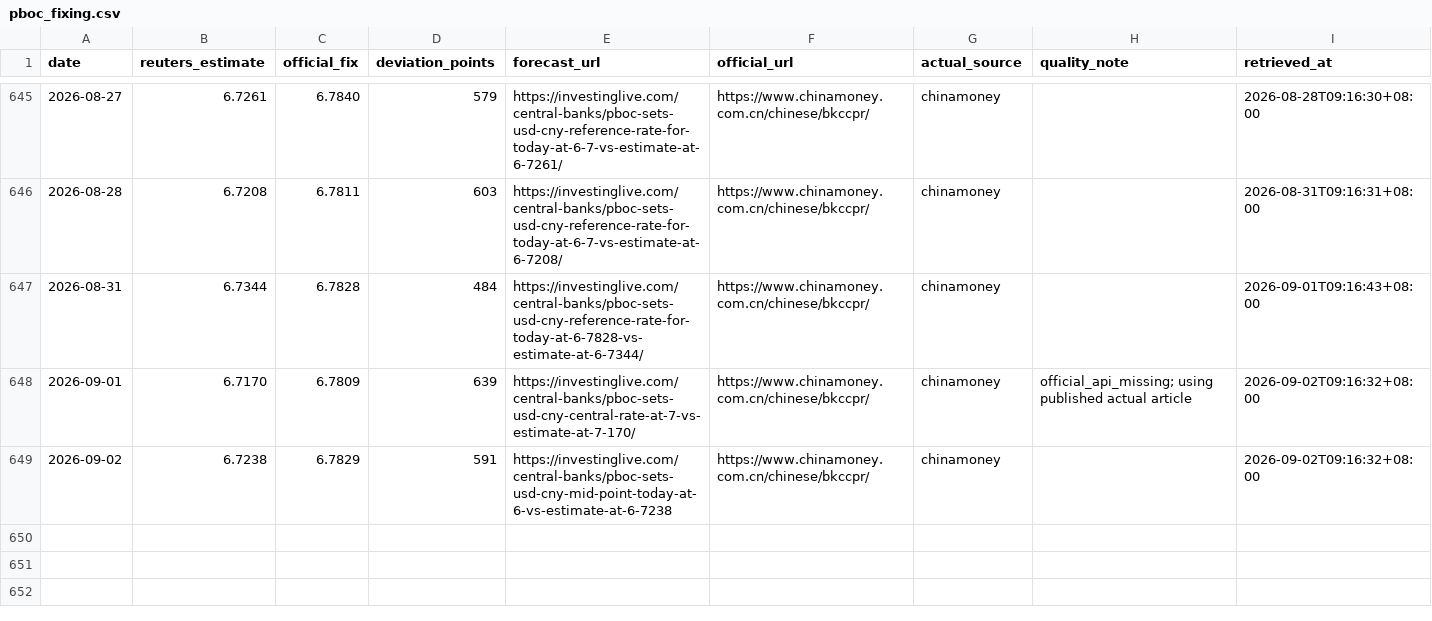
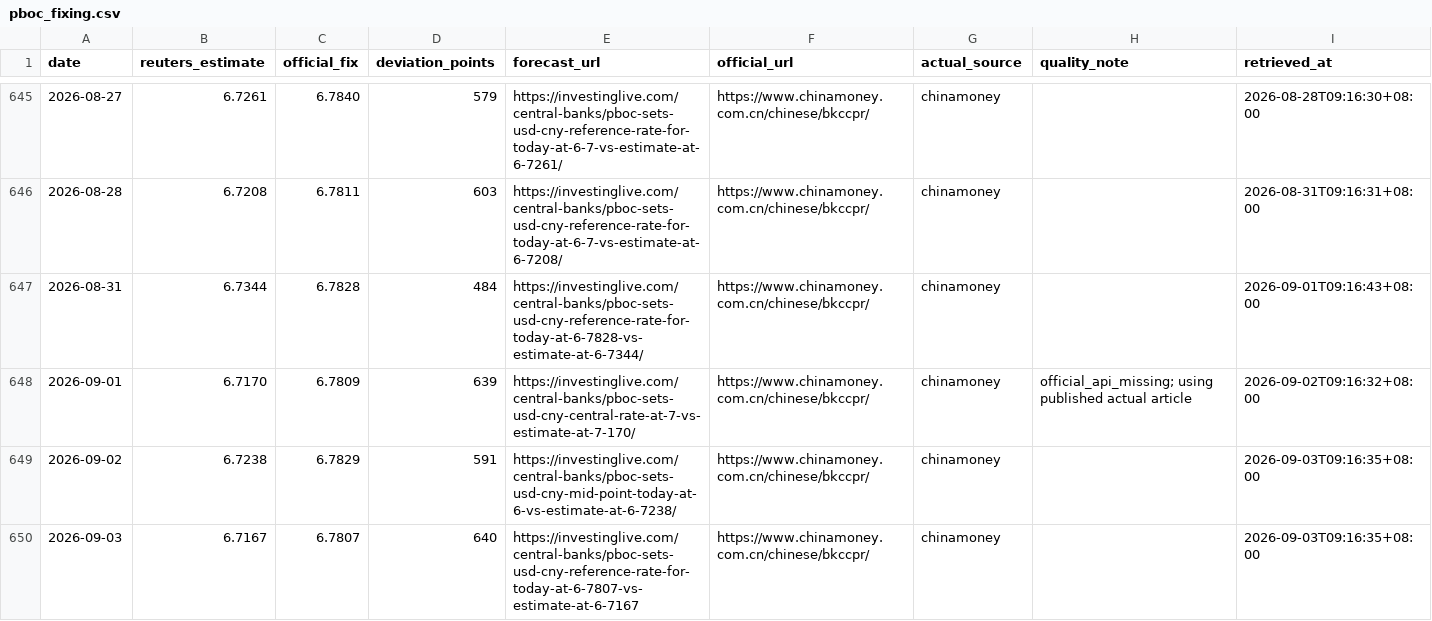
Before and after one commit to ttppdavy/-pboc-fixing-tracker, a CSV file: data/pboc_fixing.csv, drawn as a sheet; only a part is shown, gaps mark what is left out.

```diff
--- a/data/pboc_fixing.csv
+++ b/data/pboc_fixing.csv
@@ -648,2 +648,3 @@ date,reuters_estimate,official_fix,deviation_points,forecast_url,official_url,ac
 2026-09-01,6.7170,6.7809,639,https://investinglive.com/central-banks/pboc-sets-usd-cny-central-rate-at-7-vs-estimate-at-7-170/,https://www.chinamoney.com.cn/chinese/bkccpr/,chinamoney,official_api_missing; using published actual article,2026-09-02T09:16:32+08:00
-2026-09-02,6.7238,6.7829,591,https://investinglive.com/central-banks/pboc-sets-usd-cny-mid-point-today-at-6-vs-estimate-at-6-7238,https://www.chinamoney.com.cn/chinese/bkccpr/,chinamoney,,2026-09-02T09:16:32+08:00
+2026-09-02,6.7238,6.7829,591,https://investinglive.com/central-banks/pboc-sets-usd-cny-mid-point-today-at-6-vs-estimate-at-6-7238/,https://www.chinamoney.com.cn/chinese/bkccpr/,chinamoney,,2026-09-03T09:16:35+08:00
+2026-09-03,6.7167,6.7807,640,https://investinglive.com/central-banks/pboc-sets-usd-cny-reference-rate-for-today-at-6-7807-vs-estimate-at-6-7167,https://www.chinamoney.com.cn/chinese/bkccpr/,chinamoney,,2026-09-03T09:16:35+08:00
```
Also changed, not shown: 2 other files.
